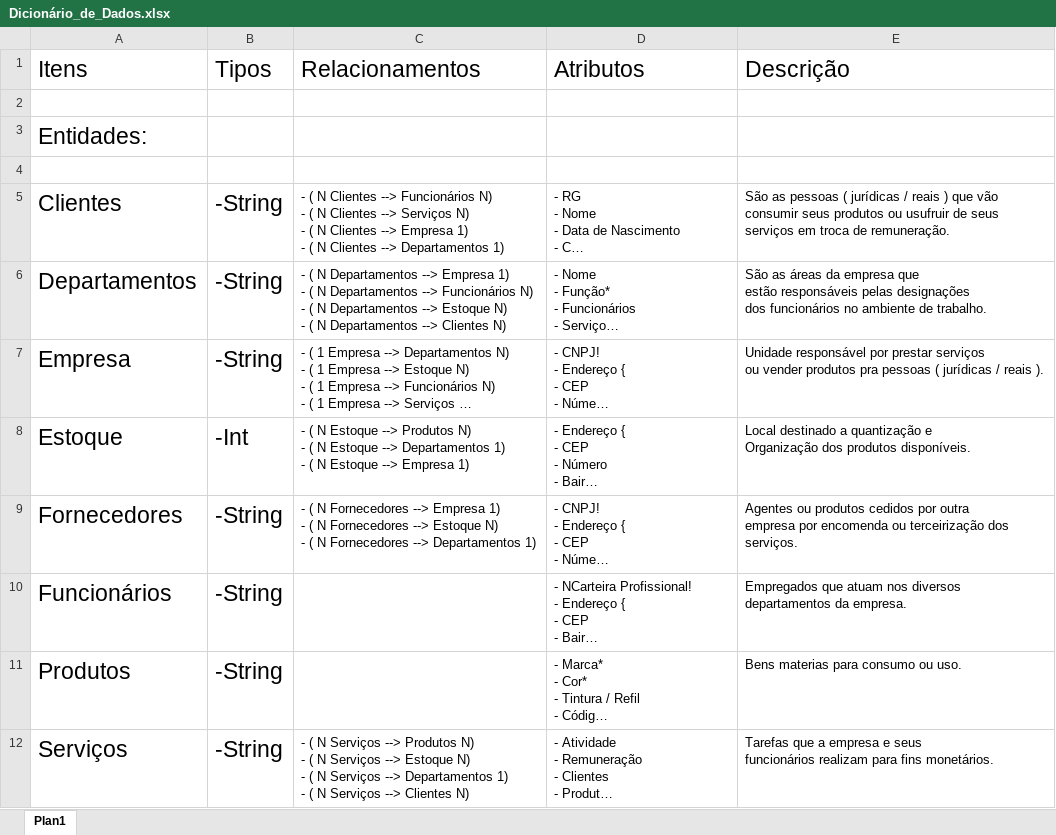
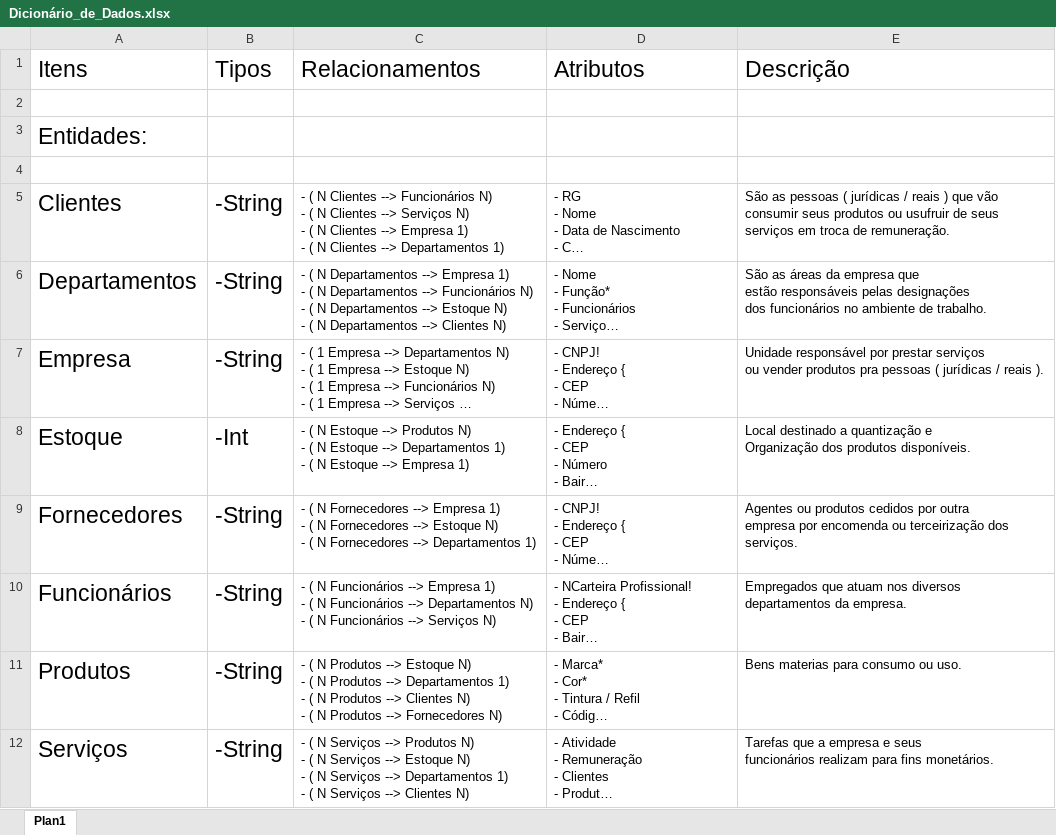
Before and after one commit to gussilva1282/Atividade-BDI, an Excel workbook: Dicionário_de_Dados.xlsx, sheet Plan1, drawn as a sheet; long unchanged cells end in …; values as stored, in another font and other column widths than the file's, no borders; ↵ is a line break in a cell; the diff names each change by its address in the sheet, - before the commit and + after, or states it on an @@ line.

```diff
--- a/Dicionário_de_Dados.xlsx (sheet Plan1)
+++ b/Dicionário_de_Dados.xlsx (sheet Plan1)
-C10 (Relacionamentos): (empty)
+C10 (Relacionamentos): - ( N Funcionários --> Empresa 1) ↵ - ( N Funcionários --> Departamentos N) ↵ - ( N Funcionários --> Serviços N)
-C11 (Relacionamentos): (empty)
+C11 (Relacionamentos): - ( N Produtos --> Estoque N) ↵ - ( N Produtos --> Departamentos 1) ↵ - ( N Produtos --> Clientes N) ↵ - ( N Produtos --> Fornecedores N)
```
Also changed, not shown: 6 other files.
